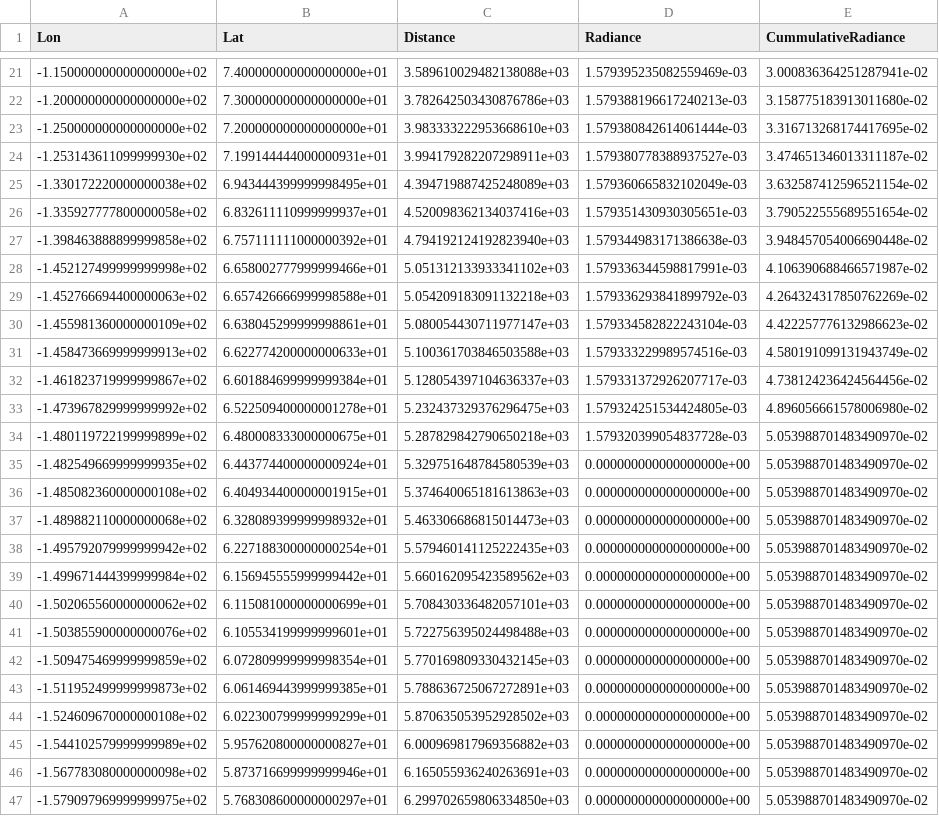
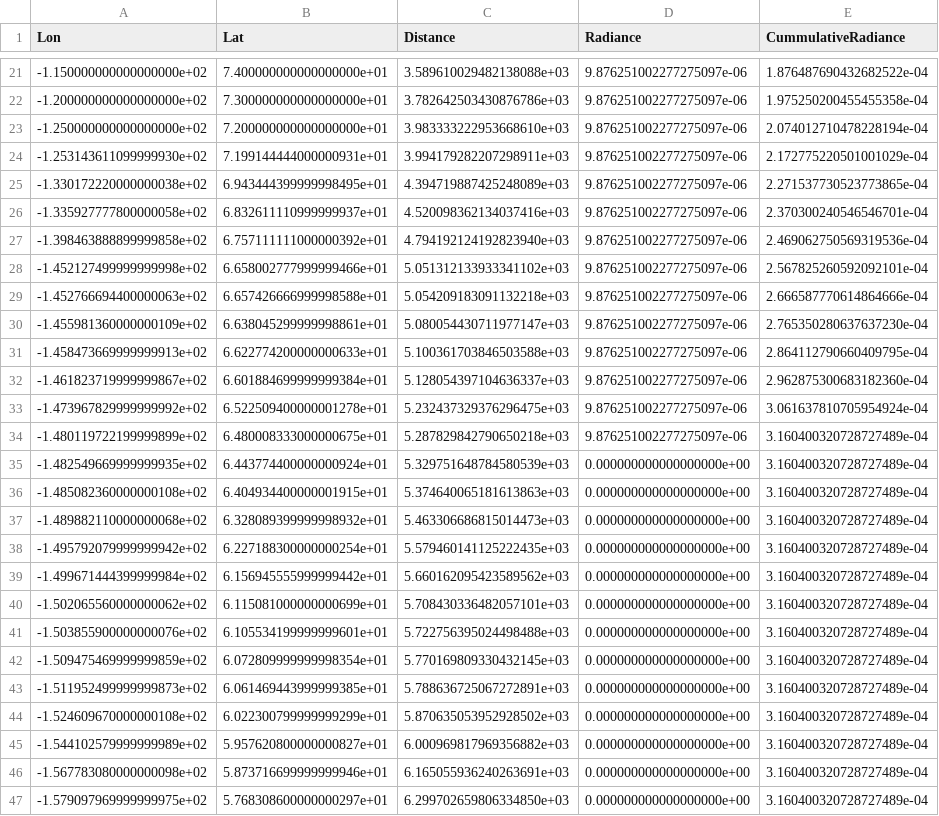
Before and after one commit to ax3l91/space-apps-2017-mayday-athens, a CSV file: Data/data.csv, drawn as a sheet; only a part is shown, gaps mark what is left out; the diff covers the shown part only; the diff names each change by its address in the sheet, - before the commit and + after, or states it on an @@ line.

```diff
--- a/Data/data.csv
+++ b/Data/data.csv
-D21 (Radiance): 1.579395235082559469e-03
+D21 (Radiance): 9.876251002277275097e-06
-E21 (CummulativeRadiance): 3.000836364251287941e-02
+E21 (CummulativeRadiance): 1.876487690432682522e-04
-D22 (Radiance): 1.579388196617240213e-03
+D22 (Radiance): 9.876251002277275097e-06
-E22 (CummulativeRadiance): 3.158775183913011680e-02
+E22 (CummulativeRadiance): 1.975250200455455358e-04
-D23 (Radiance): 1.579380842614061444e-03
+D23 (Radiance): 9.876251002277275097e-06
-E23 (CummulativeRadiance): 3.316713268174417695e-02
+E23 (CummulativeRadiance): 2.074012710478228194e-04
-D24 (Radiance): 1.579380778388937527e-03
+D24 (Radiance): 9.876251002277275097e-06
-E24 (CummulativeRadiance): 3.474651346013311187e-02
+E24 (CummulativeRadiance): 2.172775220501001029e-04
-D25 (Radiance): 1.579360665832102049e-03
+D25 (Radiance): 9.876251002277275097e-06
-E25 (CummulativeRadiance): 3.632587412596521154e-02
+E25 (CummulativeRadiance): 2.271537730523773865e-04
-D26 (Radiance): 1.579351430930305651e-03
+D26 (Radiance): 9.876251002277275097e-06
-E26 (CummulativeRadiance): 3.790522555689551654e-02
+E26 (CummulativeRadiance): 2.370300240546546701e-04
-D27 (Radiance): 1.579344983171386638e-03
+D27 (Radiance): 9.876251002277275097e-06
-E27 (CummulativeRadiance): 3.948457054006690448e-02
+E27 (CummulativeRadiance): 2.469062750569319536e-04
-D28 (Radiance): 1.579336344598817991e-03
+D28 (Radiance): 9.876251002277275097e-06
-E28 (CummulativeRadiance): 4.106390688466571987e-02
+E28 (CummulativeRadiance): 2.567825260592092101e-04
-D29 (Radiance): 1.579336293841899792e-03
+D29 (Radiance): 9.876251002277275097e-06
-E29 (CummulativeRadiance): 4.264324317850762269e-02
+E29 (CummulativeRadiance): 2.666587770614864666e-04
-D30 (Radiance): 1.579334582822243104e-03
+D30 (Radiance): 9.876251002277275097e-06
-E30 (CummulativeRadiance): 4.422257776132986623e-02
+E30 (CummulativeRadiance): 2.765350280637637230e-04
-D31 (Radiance): 1.579333229989574516e-03
+D31 (Radiance): 9.876251002277275097e-06
-E31 (CummulativeRadiance): 4.580191099131943749e-02
+E31 (CummulativeRadiance): 2.864112790660409795e-04
-D32 (Radiance): 1.579331372926207717e-03
+D32 (Radiance): 9.876251002277275097e-06
-E32 (CummulativeRadiance): 4.738124236424564456e-02
+E32 (CummulativeRadiance): 2.962875300683182360e-04
-D33 (Radiance): 1.579324251534424805e-03
+D33 (Radiance): 9.876251002277275097e-06
-E33 (CummulativeRadiance): 4.896056661578006980e-02
+E33 (CummulativeRadiance): 3.061637810705954924e-04
-D34 (Radiance): 1.579320399054837728e-03
+D34 (Radiance): 9.876251002277275097e-06
-E34:E47 (CummulativeRadiance): 5.053988701483490970e-02
+E34:E47 (CummulativeRadiance): 3.160400320728727489e-04
```
Also changed, not shown: 104 edited cells elsewhere in this file, 8 other files.
